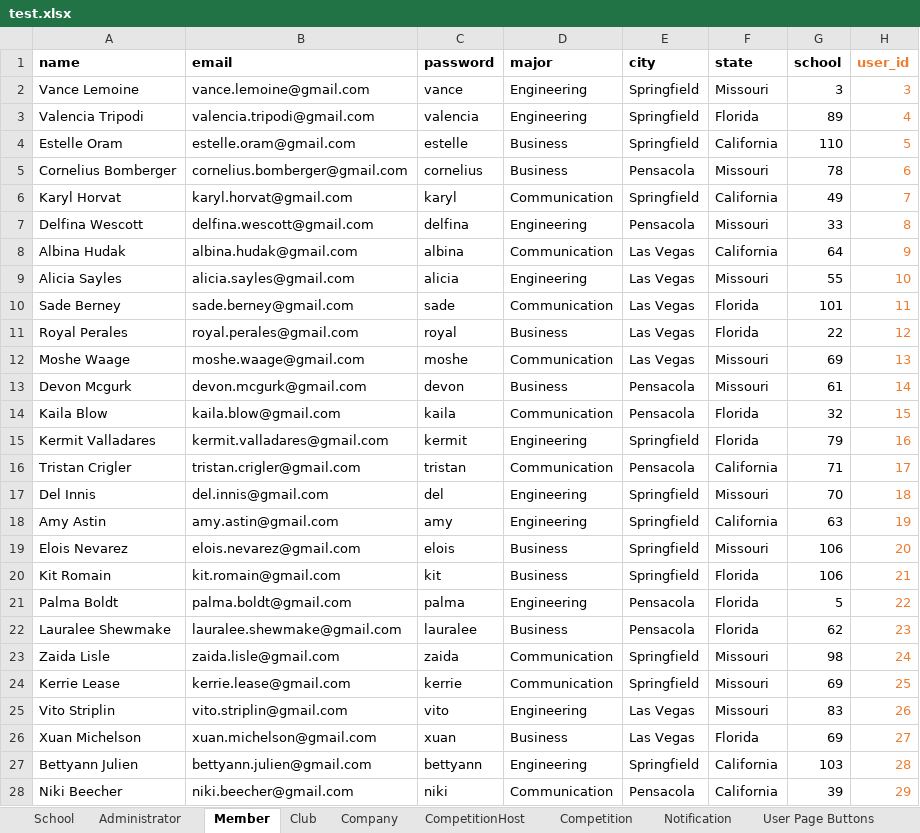
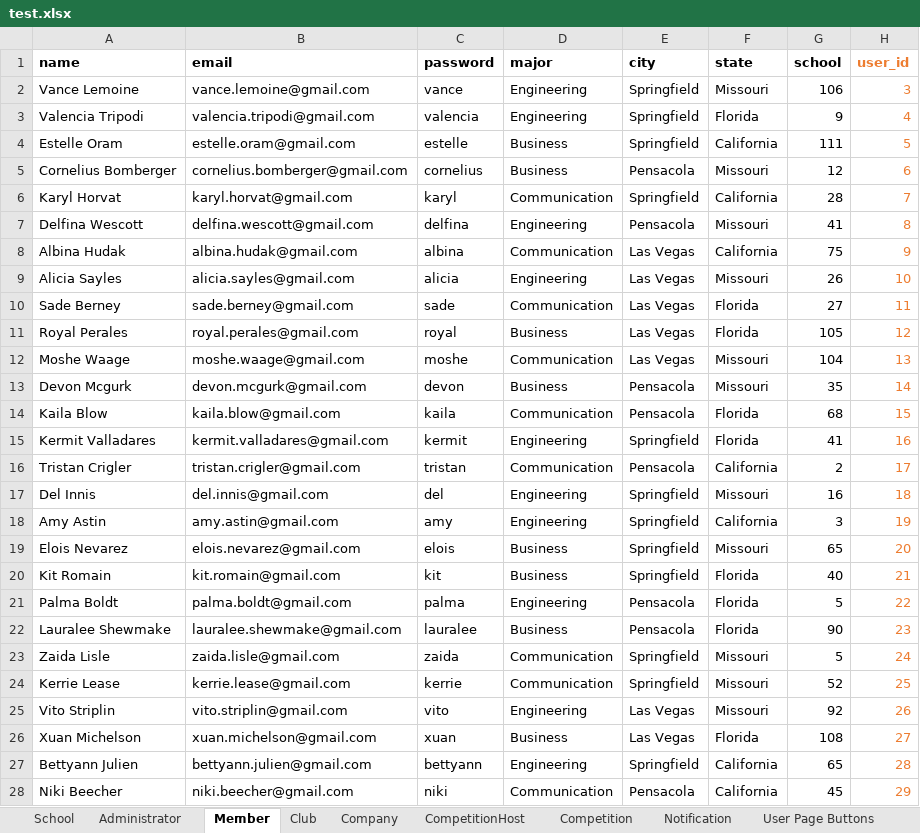
Before and after one commit to shlucker/csc, an Excel workbook: test.xlsx, sheet Member, drawn as a sheet; only a part is shown; values as stored, in another font and other column widths than the file's, no borders; the diff covers the shown part only; the diff names each change by its address in the sheet, - before the commit and + after, or states it on an @@ line.

```diff
--- a/test.xlsx (sheet Member)
+++ b/test.xlsx (sheet Member)
-G2 (school): 3
+G2 (school): 106
-G3 (school): 89
+G3 (school): 9
-G4 (school): 110
+G4 (school): 111
-G5 (school): 78
+G5 (school): 12
-G6 (school): 49
+G6 (school): 28
-G7 (school): 33
+G7 (school): 41
-G8 (school): 64
+G8 (school): 75
-G9 (school): 55
+G9 (school): 26
-G10 (school): 101
+G10 (school): 27
-G11 (school): 22
+G11 (school): 105
-G12 (school): 69
+G12 (school): 104
-G13 (school): 61
+G13 (school): 35
-G14 (school): 32
+G14 (school): 68
-G15 (school): 79
+G15 (school): 41
-G16 (school): 71
+G16 (school): 2
-G17 (school): 70
+G17 (school): 16
-G18 (school): 63
+G18 (school): 3
-G19 (school): 106
+G19 (school): 65
-G20 (school): 106
+G20 (school): 40
-G22 (school): 62
+G22 (school): 90
-G23 (school): 98
+G23 (school): 5
-G24 (school): 69
+G24 (school): 52
-G25 (school): 83
+G25 (school): 92
-G26 (school): 69
+G26 (school): 108
-G27 (school): 103
+G27 (school): 65
-G28 (school): 39
+G28 (school): 45
```
Also changed, not shown: 23 edited cells elsewhere in this sheet, sheet Club, sheet Home, sheet Notification, sheet Competition, sheet User Page Buttons, other sheet tabs.
